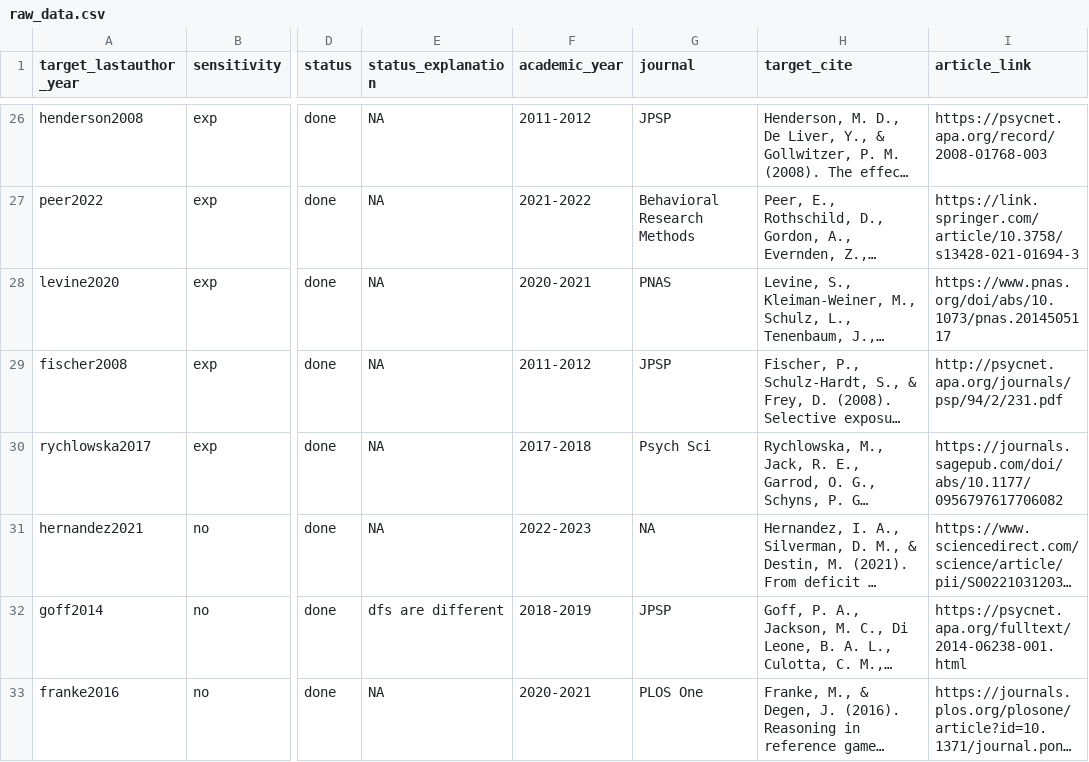
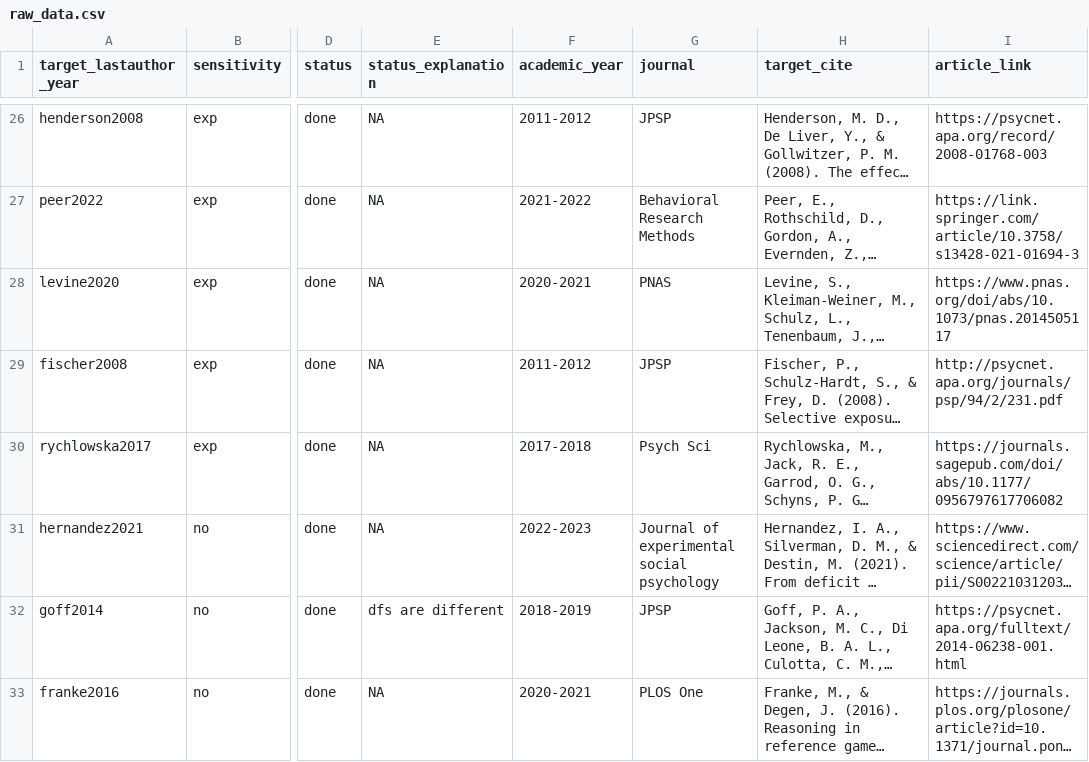
Before and after one commit to vboyce/251-254-MA, a CSV file: data/raw_data.csv, drawn as a sheet; only a part is shown, gaps mark what is left out; long unchanged cells end in …; the diff covers the shown part only; the diff names each change by its address in the sheet, - before the commit and + after, or states it on an @@ line.

```diff
--- a/data/raw_data.csv
+++ b/data/raw_data.csv
-G31 (journal): NA
+G31 (journal): Journal of experimental social psychology
```
Also changed, not shown: 17 edited cells elsewhere in this file, 4 other files.
